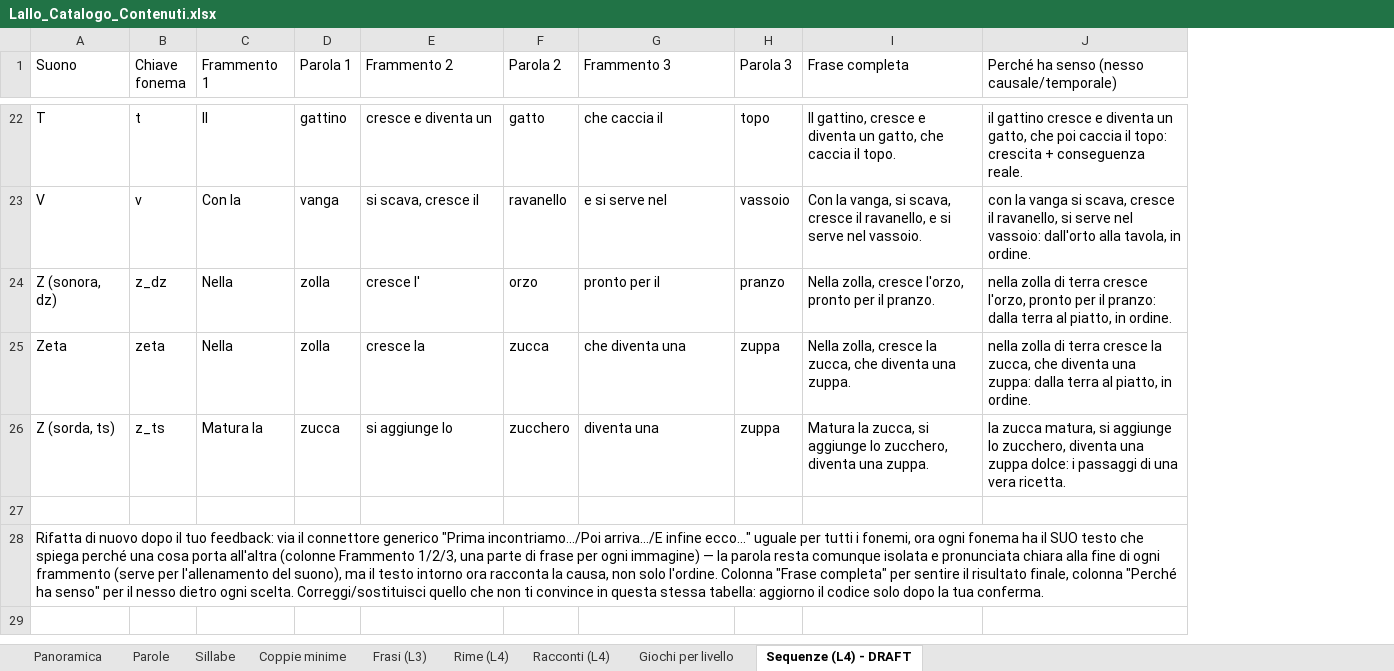
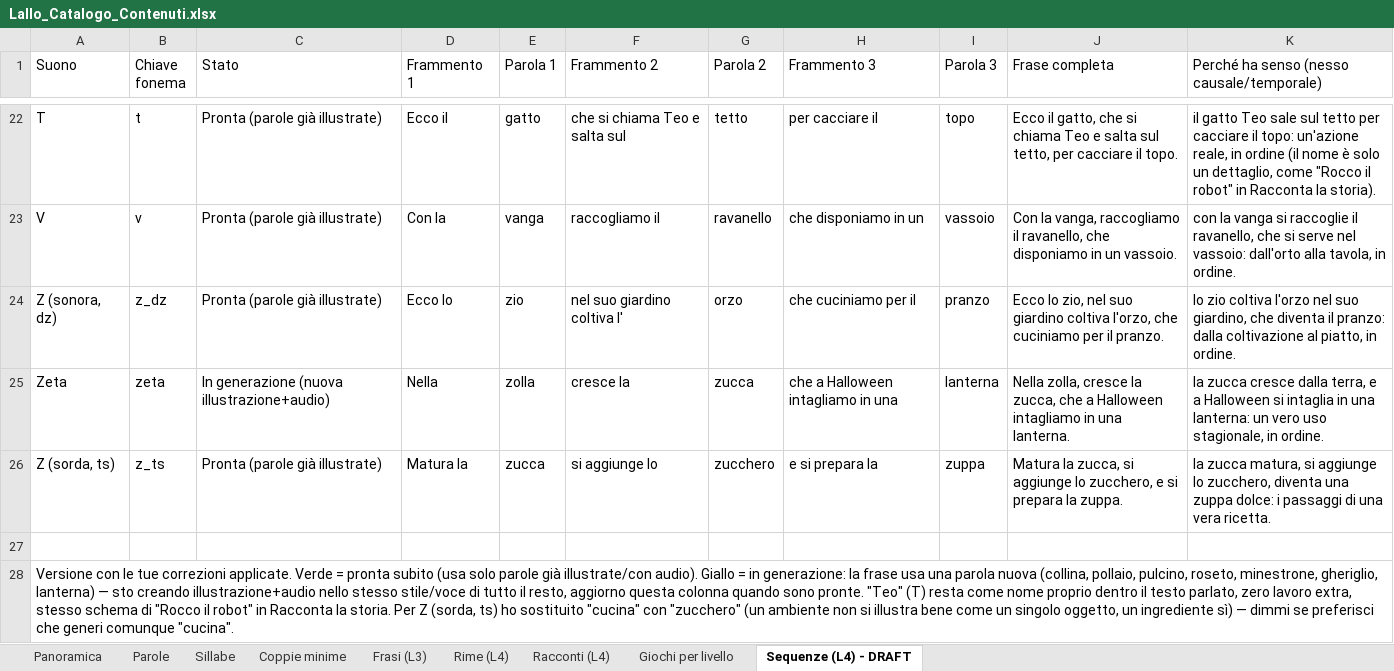
Before and after one commit to spatuzzimario/lallo, an Excel workbook: docs/Lallo_Catalogo_Contenuti.xlsx, sheet Sequenze (L4) - DRAFT, drawn as a sheet; only a part is shown, gaps mark what is left out; values as stored, in another font and other column widths than the file's, no cell formats; addresses are those after the commit; the diff covers the shown part only; the diff names each change by its address in the sheet, - before the commit and + after, or states it on an @@ line.

```diff
--- a/docs/Lallo_Catalogo_Contenuti.xlsx (sheet Sequenze (L4) - DRAFT)
+++ b/docs/Lallo_Catalogo_Contenuti.xlsx (sheet Sequenze (L4) - DRAFT)
+column C (Stato), rows 22-26: Pronta (parole già illustrate) | Pronta (parole già illustrate) | Pronta (parole già illustrate) | In generazione (nuova illustrazione+audio) | Pronta (parole già illustrate)
-D22 (Frammento 1): Il
+D22 (Frammento 1): Ecco il
-E22 (Parola 1): gattino
+E22 (Parola 1): gatto
-F22 (Frammento 2): cresce e diventa un
+F22 (Frammento 2): che si chiama Teo e salta sul
-G22 (Parola 2): gatto
+G22 (Parola 2): tetto
-H22 (Frammento 3): che caccia il
+H22 (Frammento 3): per cacciare il
-J22 (Frase completa): Il gattino, cresce e diventa un gatto, che caccia il topo.
+J22 (Frase completa): Ecco il gatto, che si chiama Teo e salta sul tetto, per cacciare il topo.
-K22: il gattino cresce e diventa un gatto, che poi caccia il topo: crescita + conseguenza reale.
+K22: il gatto Teo sale sul tetto per cacciare il topo: un'azione reale, in ordine (il nome è solo un dettaglio, come "Rocco il robot" in Racconta la storia).
-F23 (Frammento 2): si scava, cresce il
+F23 (Frammento 2): raccogliamo il
-H23 (Frammento 3): e si serve nel
+H23 (Frammento 3): che disponiamo in un
-J23 (Frase completa): …la vanga, si scava, cresce il ravanello, e si serve nel vassoio.
+J23 (Frase completa): …la vanga, raccogliamo il ravanello, che disponiamo in un vassoio.
-K23: …vanga si scava, cresce il ravanello, si serve…
+K23: …vanga si raccoglie il ravanello, che si serve…
-D24 (Frammento 1): Nella
+D24 (Frammento 1): Ecco lo
-E24 (Parola 1): zolla
+E24 (Parola 1): zio
-F24 (Frammento 2): cresce l'
+F24 (Frammento 2): nel suo giardino coltiva l'
-H24 (Frammento 3): pronto per il
+H24 (Frammento 3): che cuciniamo per il
-J24 (Frase completa): Nella zolla, cresce l'orzo, pronto per il…
+J24 (Frase completa): Ecco lo zio, nel suo giardino coltiva l'orzo, che cuciniamo per il…
-K24: nella zolla di terra cresce l'orzo, pronto per il pranzo: dalla terra al piatto,…
+K24: lo zio coltiva l'orzo nel suo giardino, che diventa il pranzo: dalla coltivazione al piatto,…
-H25 (Frammento 3): che diventa una
+H25 (Frammento 3): che a Halloween intagliamo in una
-I25 (Parola 3): zuppa
+I25 (Parola 3): lanterna
-J25 (Frase completa): …zucca, che diventa una zuppa.
+J25 (Frase completa): …zucca, che a Halloween intagliamo in una lanterna.
-K25: nella zolla di terra cresce la zucca, che diventa una zuppa: dalla terra al piatto, in ordine.
+K25: la zucca cresce dalla terra, e a Halloween si intaglia in una lanterna: un vero uso stagionale, in ordine.
-H26 (Frammento 3): diventa una
+H26 (Frammento 3): e si prepara la
-J26 (Frase completa): …lo zucchero, diventa una zuppa.
+J26 (Frase completa): …lo zucchero, e si prepara la zuppa.
-A28 (Suono): Rifatta di nuovo dopo il tuo feedback: via il connettore generico "Prima incontriamo.../Poi arriva.../E infine ecco..." uguale per tutti i fonemi, ora ogni fonema ha il SUO testo che spiega perché una cosa porta all'altra (colonne Frammento 1/2/3, una parte di frase per ogni immagine) — la parola resta comunque isolata e pronunciata chiara alla fine di ogni frammento (serve per l'allenamento del suono), ma il testo intorno ora racconta la causa, non solo l'ordine. Colonna "Frase completa" per sentire il risultato finale, colonna "Perché ha senso" per il nesso dietro ogni scelta. Correggi/sostituisci quello che non ti convince in questa stessa tabella: aggiorno il codice solo dopo la tua conferma.
+A28 (Suono): Versione con le tue correzioni applicate. Verde = pronta subito (usa solo parole già illustrate/con audio). Giallo = in generazione: la frase usa una parola nuova (collina, pollaio, pulcino, roseto, minestrone, gheriglio, lanterna) — sto creando illustrazione+audio nello stesso stile/voce di tutto il resto, aggiorno questa colonna quando sono pronte. "Teo" (T) resta come nome proprio dentro il testo parlato, zero lavoro extra, stesso schema di "Rocco il robot" in Racconta la storia. Per Z (sorda, ts) ho sostituito "cucina" con "zucchero" (un ambiente non si illustra bene come un singolo oggetto, un ingrediente sì) — dimmi se preferisci che generi comunque "cucina".
```
Also changed, not shown: 43 edited cells elsewhere in this sheet, cell formats.
